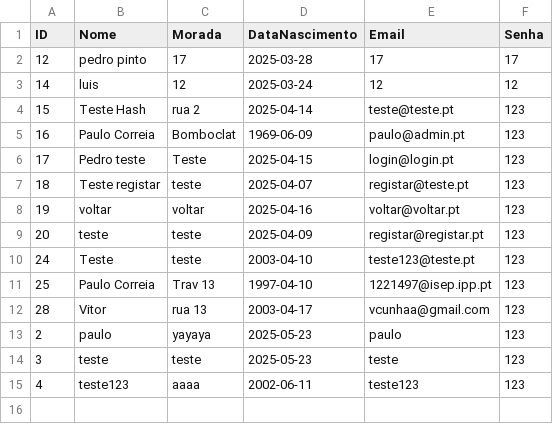
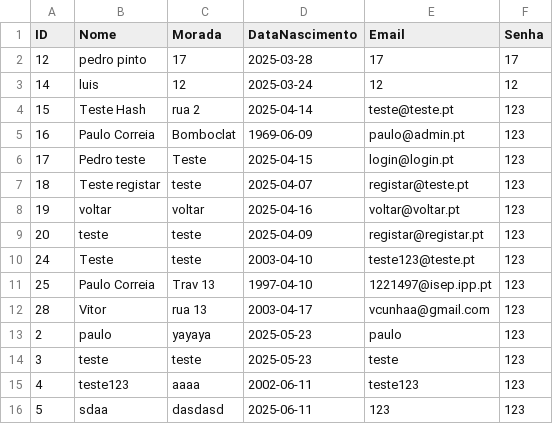
Before and after one commit to pedropinto25/LP2, a CSV file: LP2/src/main/java/com/lp2/lp2/Util/cliente.csv, drawn as a sheet; the diff names each change by its address in the sheet, - before the commit and + after, or states it on an @@ line.

```diff
--- a/LP2/src/main/java/com/lp2/lp2/Util/cliente.csv
+++ b/LP2/src/main/java/com/lp2/lp2/Util/cliente.csv
+row 16: 5 | sdaa | dasdasd | 2025-06-11 | 123 | 123
```
Also changed, not shown: LP2/src/main/java/com/lp2/lp2/Util/leilao.csv, 29 other files.
